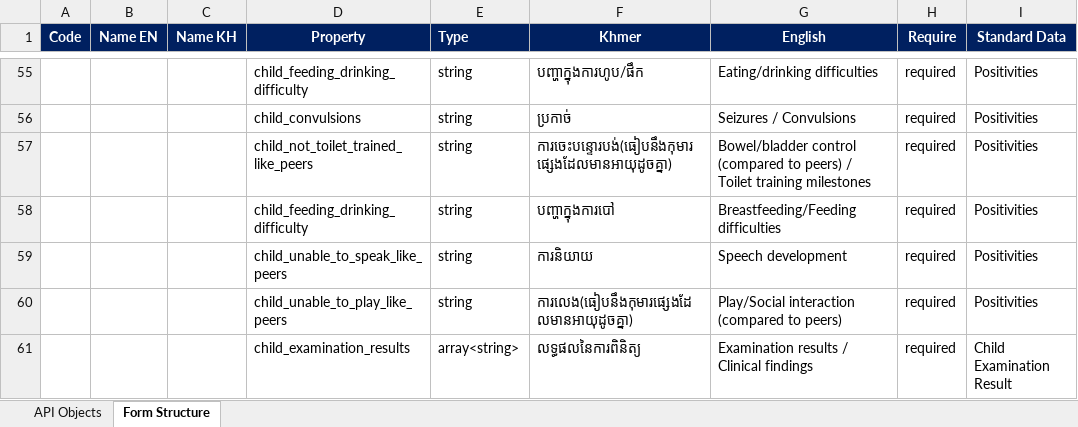
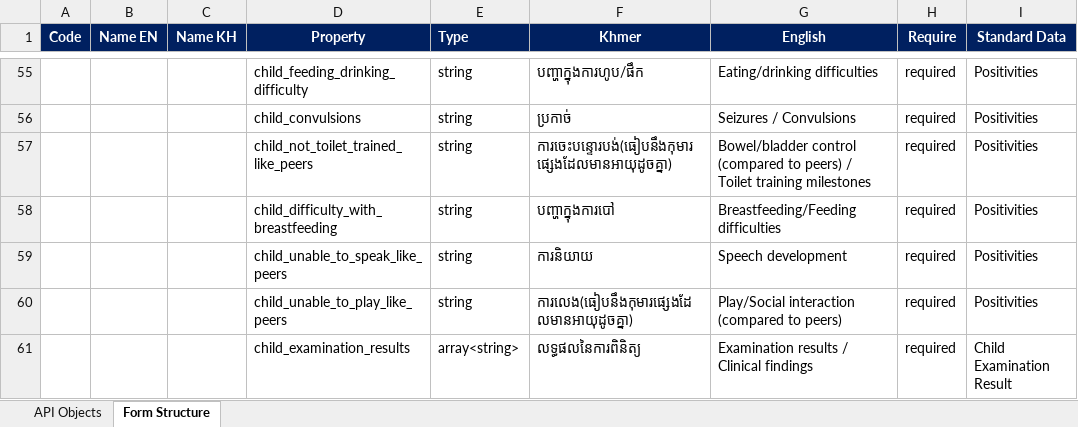
Before and after one commit to npca-repo/emr-standards, an Excel workbook: Standard_data_structure_v1.4.xlsx, sheet Form Structure, drawn as a sheet; only a part is shown, gaps mark what is left out; values as stored, in another font and other column widths than the file's, no borders; the diff names each change by its address in the sheet, - before the commit and + after, or states it on an @@ line.

Commit message:
Update field

```diff
--- a/Standard_data_structure_v1.4.xlsx (sheet Form Structure)
+++ b/Standard_data_structure_v1.4.xlsx (sheet Form Structure)
-D58 (Property): child_feeding_drinking_difficulty
+D58 (Property): child_difficulty_with_breastfeeding
```
